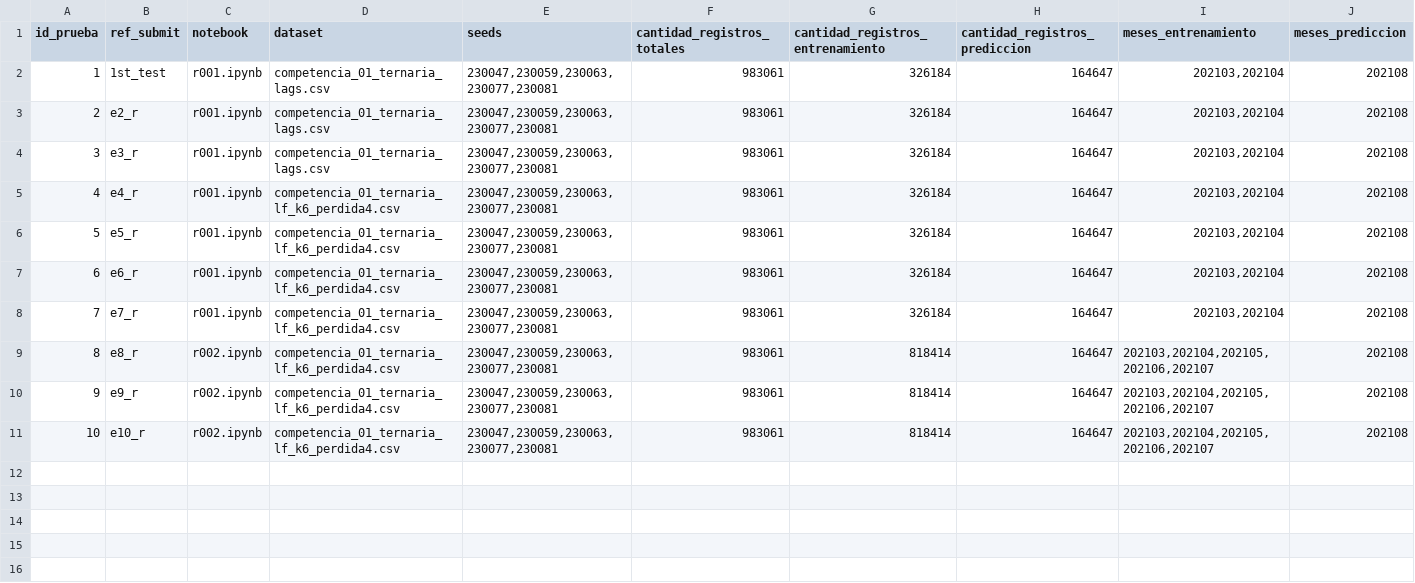
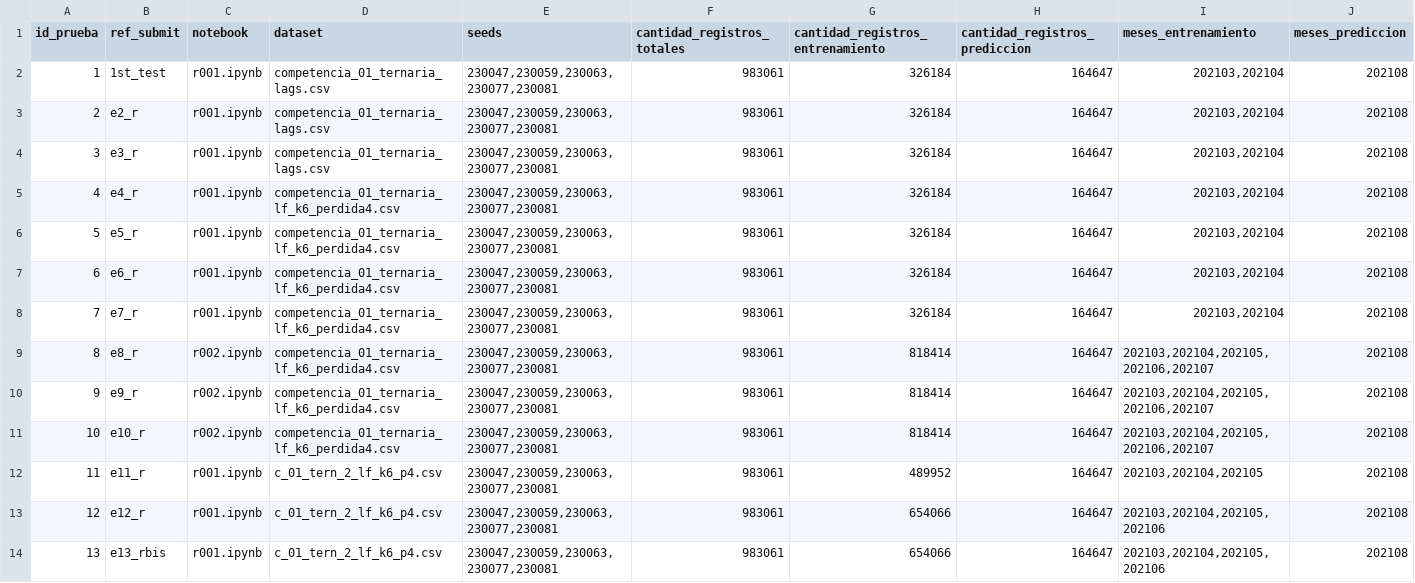
Before and after one commit to ssmito/dmeyf2026, a CSV file: entregas/logging.csv, drawn as a sheet; only a part is shown; rows hold the shown columns only; the diff names each change by its address in the sheet, - before the commit and + after, or states it on an @@ line.

```diff
--- a/entregas/logging.csv
+++ b/entregas/logging.csv
+row 12: 11 | e11_r | r001.ipynb | c_01_tern_2_lf_k6_p4.csv | 230047,230059,230063,230077,230081 | 983061 | 489952 | 164647 | 202103,202104,202105 | 202108
+row 13: 12 | e12_r | r001.ipynb | c_01_tern_2_lf_k6_p4.csv | 230047,230059,230063,230077,230081 | 983061 | 654066 | 164647 | 202103,202104,202105,202106 | 202108
+row 14: 13 | e13_rbis | r001.ipynb | c_01_tern_2_lf_k6_p4.csv | 230047,230059,230063,230077,230081 | 983061 | 654066 | 164647 | 202103,202104,202105,202106 | 202108
```
Also changed, not shown: 16 other files.
